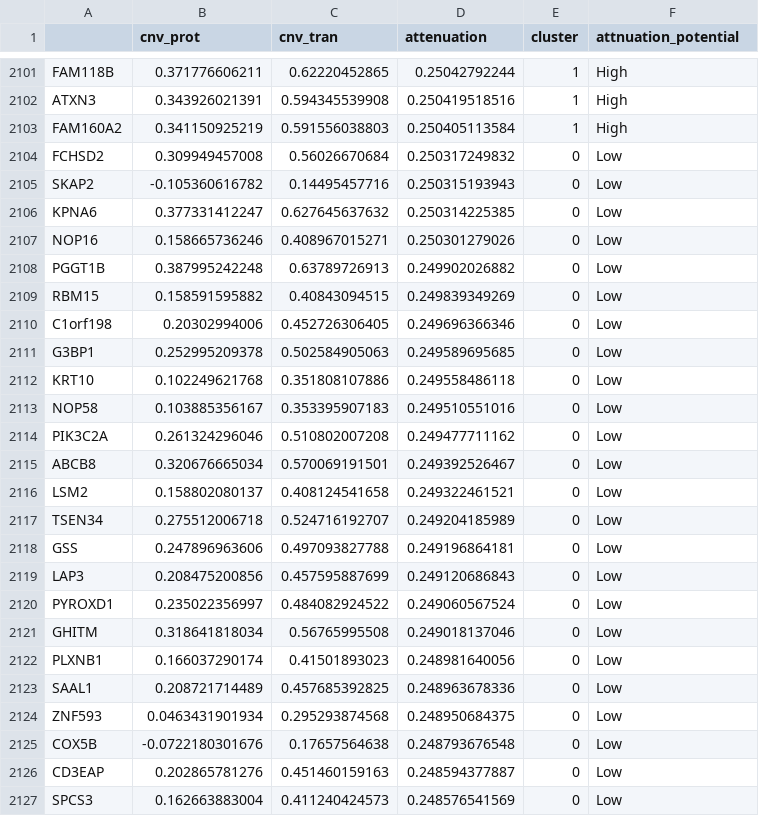
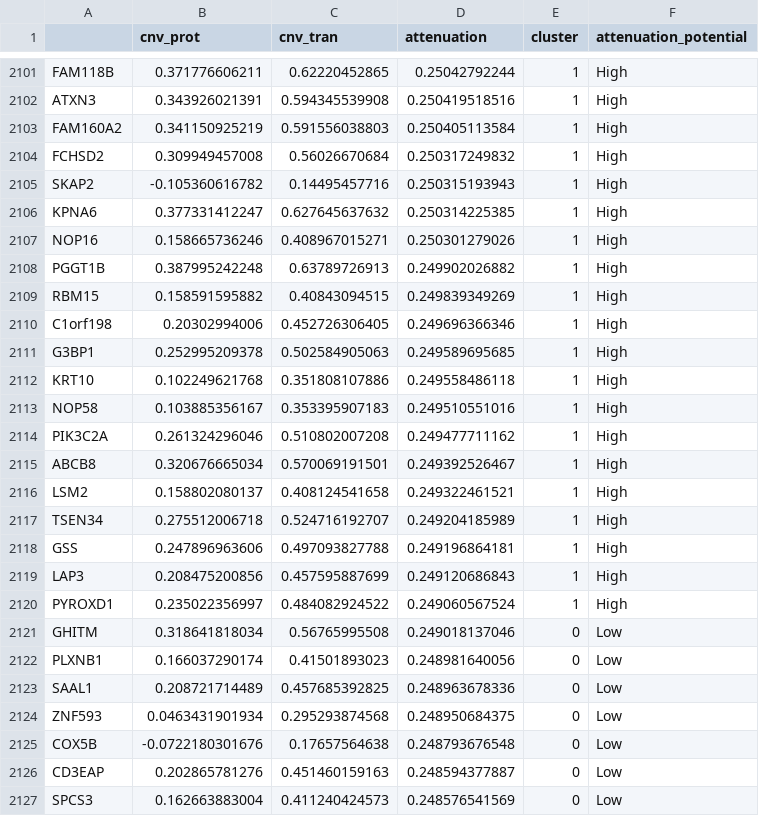
Before and after one commit to saezlab/protein_attenuation, a CSV file: tables/protein_attenuation_table.csv, drawn as a sheet; only a part is shown, gaps mark what is left out; the diff names each change by its address in the sheet, - before the commit and + after, or states it on an @@ line.

Commit message:
protein attenuation analysis integrated in the makefile. Re-structuring finished

```diff
--- a/tables/protein_attenuation_table.csv
+++ b/tables/protein_attenuation_table.csv
-F1: attnuation_potential
+F1: attenuation_potential
-E2104:E2120 (cluster): 0
+E2104:E2120 (cluster): 1
-F2104:F2120 (attenuation_potential): Low
+F2104:F2120 (attenuation_potential): High
```
Also changed, not shown: 37 other files.
